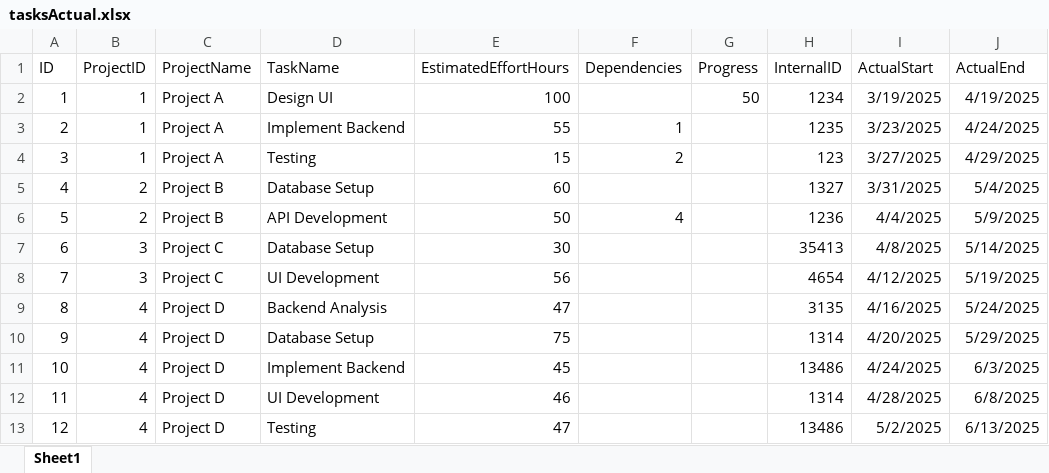
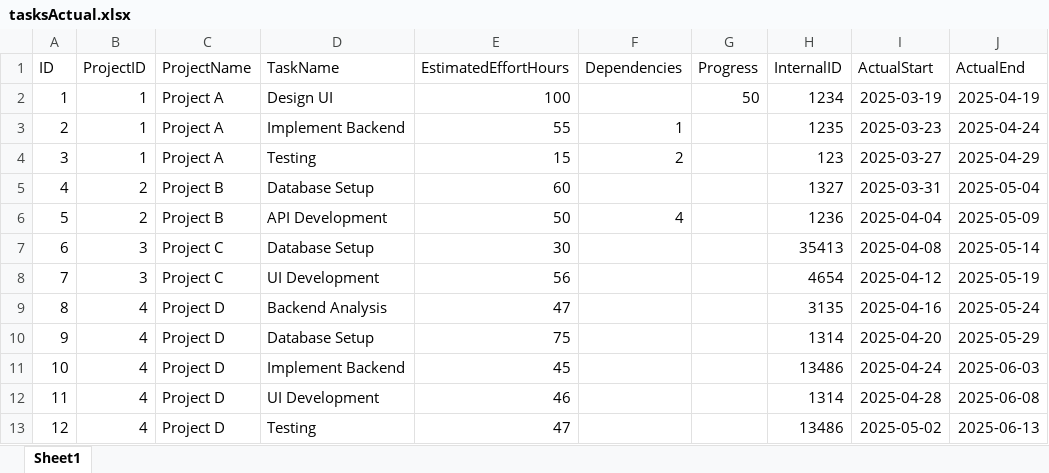
Before and after one commit to josefernandoferreiragomes/SpreadsheetUtilities, an Excel workbook: ExampleFiles/tasksActual.xlsx, sheet Sheet1, drawn as a sheet; values as stored, in another font and other column widths than the file's, no borders; table styles not drawn; the diff names each change by its address in the sheet, - before the commit and + after, or states it on an @@ line.

```diff
--- a/ExampleFiles/tasksActual.xlsx (sheet Sheet1)
+++ b/ExampleFiles/tasksActual.xlsx (sheet Sheet1)
-I2 (ActualStart): 3/19/2025
+I2 (ActualStart): 2025-03-19
-J2 (ActualEnd): 4/19/2025
+J2 (ActualEnd): 2025-04-19
-I3 (ActualStart): 3/23/2025
+I3 (ActualStart): 2025-03-23
-J3 (ActualEnd): 4/24/2025
+J3 (ActualEnd): 2025-04-24
-I4 (ActualStart): 3/27/2025
+I4 (ActualStart): 2025-03-27
-J4 (ActualEnd): 4/29/2025
+J4 (ActualEnd): 2025-04-29
-I5 (ActualStart): 3/31/2025
+I5 (ActualStart): 2025-03-31
-J5 (ActualEnd): 5/4/2025
+J5 (ActualEnd): 2025-05-04
-I6 (ActualStart): 4/4/2025
+I6 (ActualStart): 2025-04-04
-J6 (ActualEnd): 5/9/2025
+J6 (ActualEnd): 2025-05-09
-I7 (ActualStart): 4/8/2025
+I7 (ActualStart): 2025-04-08
-J7 (ActualEnd): 5/14/2025
+J7 (ActualEnd): 2025-05-14
-I8 (ActualStart): 4/12/2025
+I8 (ActualStart): 2025-04-12
-J8 (ActualEnd): 5/19/2025
+J8 (ActualEnd): 2025-05-19
-I9 (ActualStart): 4/16/2025
+I9 (ActualStart): 2025-04-16
-J9 (ActualEnd): 5/24/2025
+J9 (ActualEnd): 2025-05-24
-I10 (ActualStart): 4/20/2025
+I10 (ActualStart): 2025-04-20
-J10 (ActualEnd): 5/29/2025
+J10 (ActualEnd): 2025-05-29
-I11 (ActualStart): 4/24/2025
+I11 (ActualStart): 2025-04-24
-J11 (ActualEnd): 6/3/2025
+J11 (ActualEnd): 2025-06-03
-I12 (ActualStart): 4/28/2025
+I12 (ActualStart): 2025-04-28
-J12 (ActualEnd): 6/8/2025
+J12 (ActualEnd): 2025-06-08
-I13 (ActualStart): 5/2/2025
+I13 (ActualStart): 2025-05-02
-J13 (ActualEnd): 6/13/2025
+J13 (ActualEnd): 2025-06-13
```
Also changed, not shown: ExampleFiles/projects.xlsx, ExampleFiles/team.xlsx, 2 other files.
